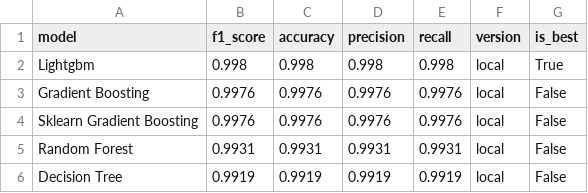
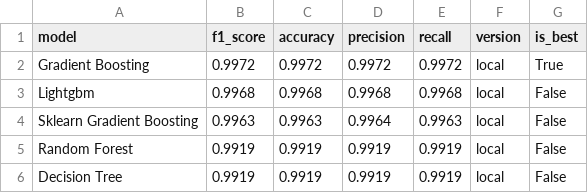
Before and after one commit to saqibahmadsiddiqui/aqi-forecasting-system, a CSV file: data/processed/model_comparison.csv, drawn as a sheet.

```diff
--- a/data/processed/model_comparison.csv
+++ b/data/processed/model_comparison.csv
@@ -1,6 +1,6 @@
 model,f1_score,accuracy,precision,recall,version,is_best
-Lightgbm,0.998,0.998,0.998,0.998,local,True
-Gradient Boosting,0.9976,0.9976,0.9976,0.9976,local,False
-Sklearn Gradient Boosting,0.9976,0.9976,0.9976,0.9976,local,False
-Random Forest,0.9931,0.9931,0.9931,0.9931,local,False
+Gradient Boosting,0.9972,0.9972,0.9972,0.9972,local,True
+Lightgbm,0.9968,0.9968,0.9968,0.9968,local,False
+Sklearn Gradient Boosting,0.9963,0.9963,0.9964,0.9963,local,False
+Random Forest,0.9919,0.9919,0.9919,0.9919,local,False
 Decision Tree,0.9919,0.9919,0.9919,0.9919,local,False
```
Also changed, not shown: data/processed/latest_predictions.csv.
